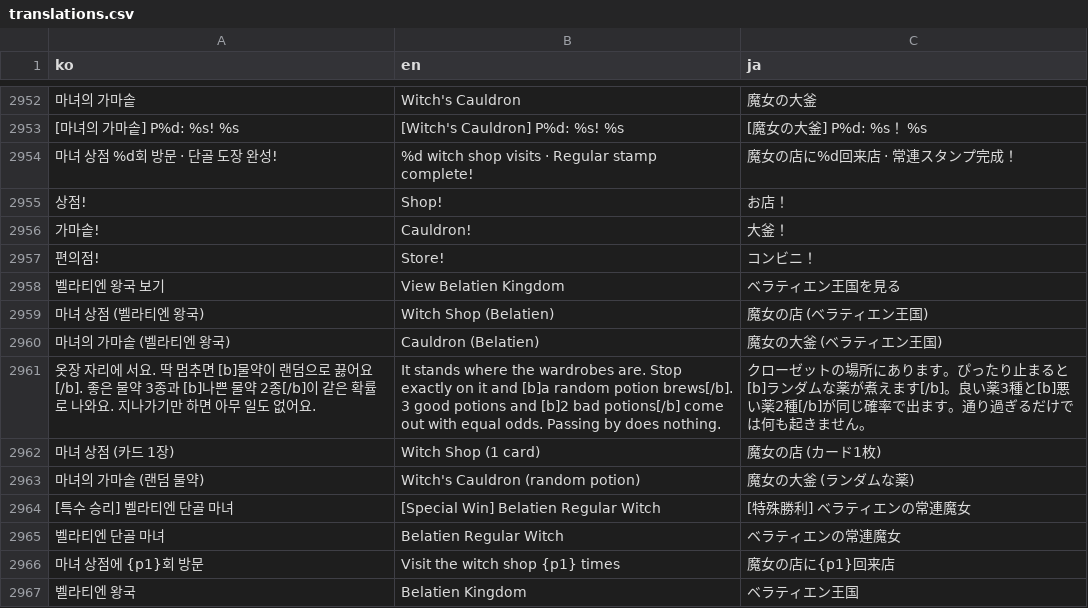
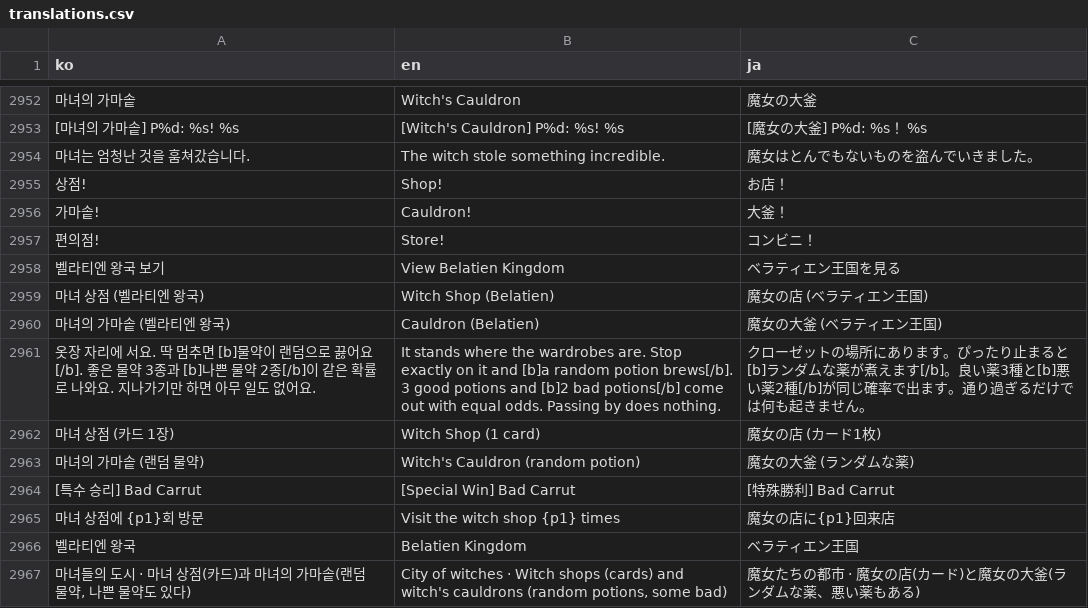
Before and after one commit to mayjohn66-cmd/TRG, a CSV file: content_trickcal/data/translations.csv, drawn as a sheet; only a part is shown, gaps mark what is left out; the shorter side is filled out with more unchanged rows; removed rows and columns are numbered as before the commit, all else as after; the diff names each change by its address in the sheet, - before the commit and + after, or states it on an @@ line.

```diff
--- a/content_trickcal/data/translations.csv
+++ b/content_trickcal/data/translations.csv
-row 2954: 마녀 상점 %d회 방문 · 단골 도장 완성! | %d witch shop visits · Regular stamp complete! | 魔女の店に%d回来店 · 常連スタンプ完成！
+row 2954: 마녀는 엄청난 것을 훔쳐갔습니다. | The witch stole something incredible. | 魔女はとんでもないものを盗んでいきました。
-row 2964: [특수 승리] 벨라티엔 단골 마녀 | [Special Win] Belatien Regular Witch | [特殊勝利] ベラティエンの常連魔女
-row 2965: 벨라티엔 단골 마녀 | Belatien Regular Witch | ベラティエンの常連魔女
+row 2964: [특수 승리] Bad Carrut | [Special Win] Bad Carrut | [特殊勝利] Bad Carrut
```
Also changed, not shown: 10 other files.
